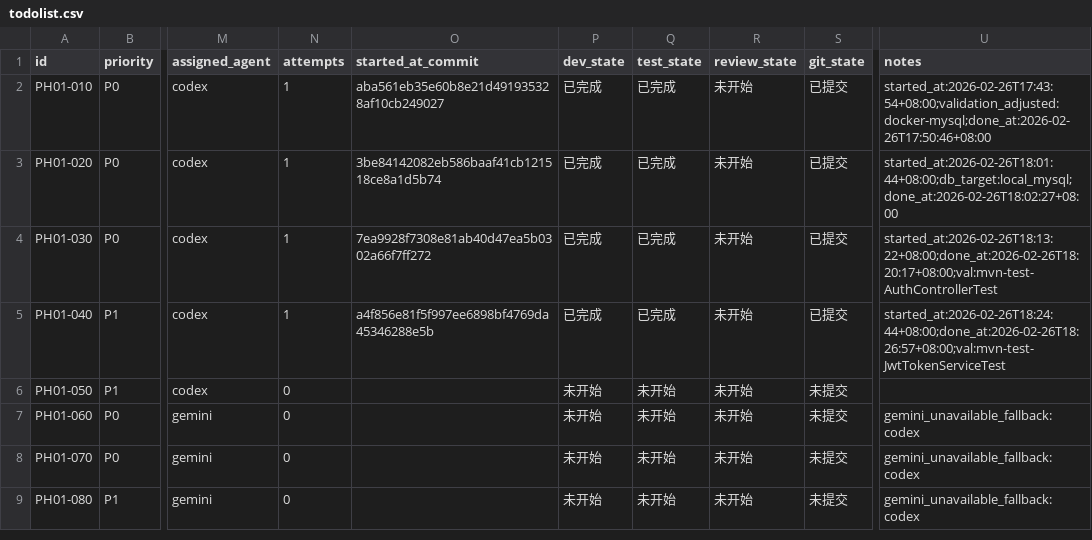
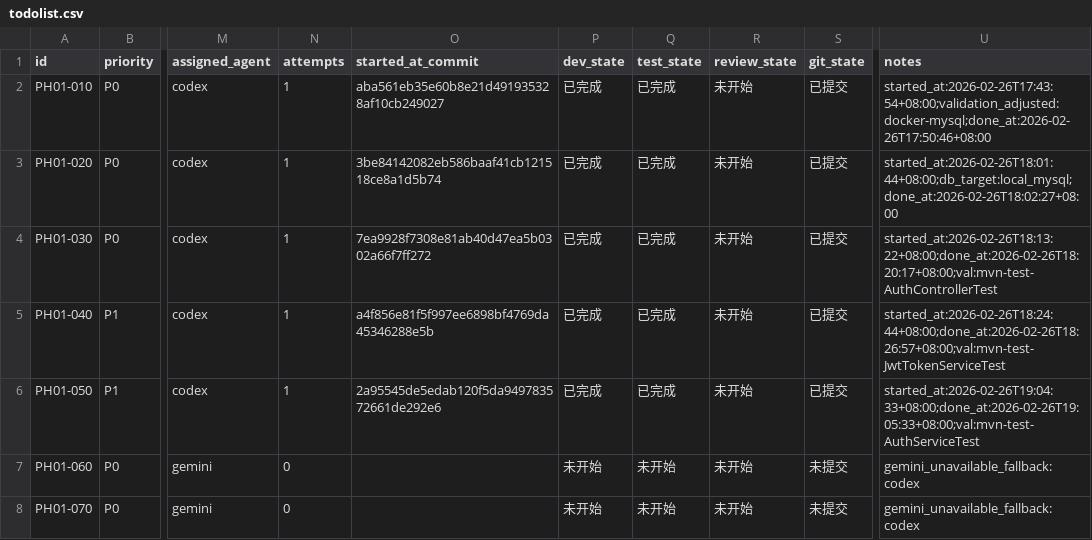
Before and after one commit to hangsome/labor_system_ai_test, a CSV file: phases/phase-01-foundation/todolist.csv, drawn as a sheet; only a part is shown, gaps mark what is left out; the shorter side is filled out with more unchanged rows; the diff names each change by its address in the sheet, - before the commit and + after, or states it on an @@ line.

```diff
--- a/phases/phase-01-foundation/todolist.csv
+++ b/phases/phase-01-foundation/todolist.csv
-N6 (attempts): 0
+N6 (attempts): 1
-O6 (started_at_commit): (empty)
+O6 (started_at_commit): 2a95545de5edab120f5da949783572661de292e6
-P6 (dev_state): 未开始
+P6 (dev_state): 已完成
-Q6 (test_state): 未开始
+Q6 (test_state): 已完成
-S6 (git_state): 未提交
+S6 (git_state): 已提交
-U6 (notes): (empty)
+U6 (notes): started_at:2026-02-26T19:04:33+08:00;done_at:2026-02-26T19:05:33+08:00;val:mvn-test-AuthServiceTest
```
Also changed, not shown: todolist.csv, 4 other files.
